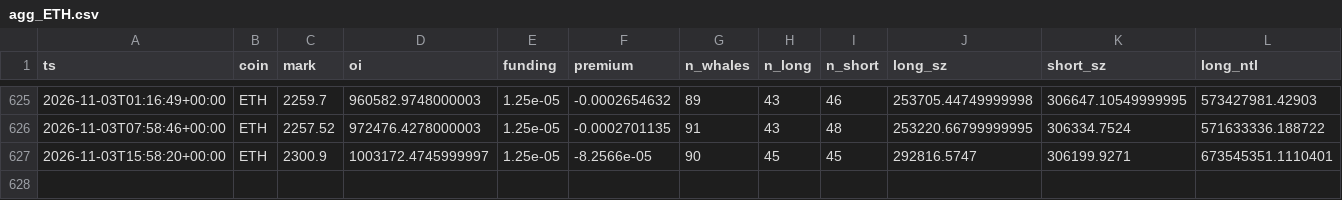
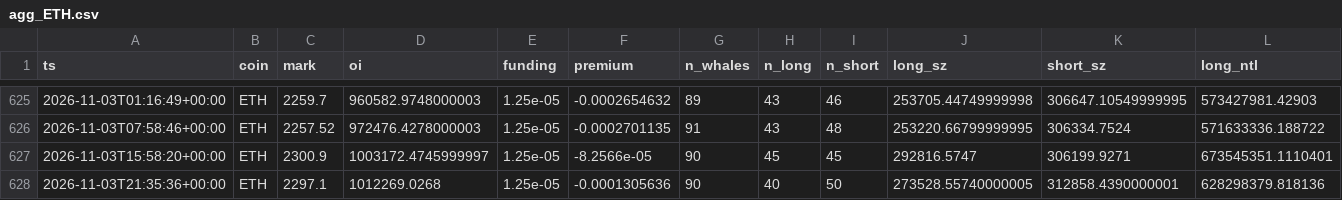
Before and after one commit to usa519831-tech/hl-whale-tracker, a CSV file: data/agg_ETH.csv, drawn as a sheet; only a part is shown, gaps mark what is left out; rows hold the shown columns only; the diff names each change by its address in the sheet, - before the commit and + after, or states it on an @@ line.

```diff
--- a/data/agg_ETH.csv
+++ b/data/agg_ETH.csv
+row 628: 2026-11-03T21:35:36+00:00 | ETH | 2297.1 | 1012269.0268 | 1.25e-05 | -0.0001305636 | 90 | 40 | 50 | 273528.55740000005 | 312858.4390000001 | 628298379.818136
```
Also changed, not shown: data/agg_BTC.csv, data/agg_SOL.csv, 7 other files.
